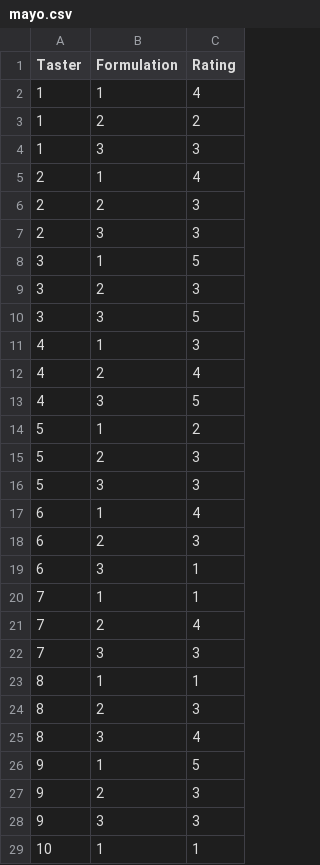
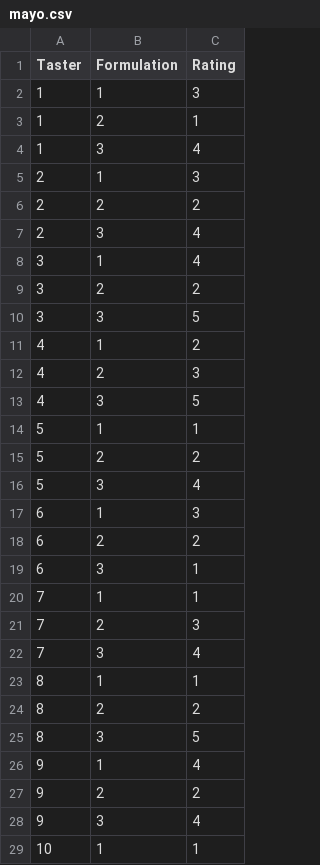
Before and after one commit to weeseml/ISA633, a CSV file: mayo.csv, drawn as a sheet; only a part is shown; the diff covers the shown part only.

Commit message:
Add files via upload

```diff
--- a/mayo.csv
+++ b/mayo.csv
@@ -1,29 +1,29 @@
 "Taster","Formulation","Rating"
-1,1,4
-1,2,2
-1,3,3
-2,1,4
-2,2,3
-2,3,3
-3,1,5
-3,2,3
+1,1,3
+1,2,1
+1,3,4
+2,1,3
+2,2,2
+2,3,4
+3,1,4
+3,2,2
 3,3,5
-4,1,3
-4,2,4
+4,1,2
+4,2,3
 4,3,5
-5,1,2
-5,2,3
-5,3,3
-6,1,4
-6,2,3
+5,1,1
+5,2,2
+5,3,4
+6,1,3
+6,2,2
 6,3,1
 7,1,1
-7,2,4
-7,3,3
+7,2,3
+7,3,4
 8,1,1
-8,2,3
-8,3,4
-9,1,5
-9,2,3
-9,3,3
+8,2,2
+8,3,5
+9,1,4
+9,2,2
+9,3,4
 10,1,1
```
Also changed, not shown: 17 edited cells elsewhere in this file.
